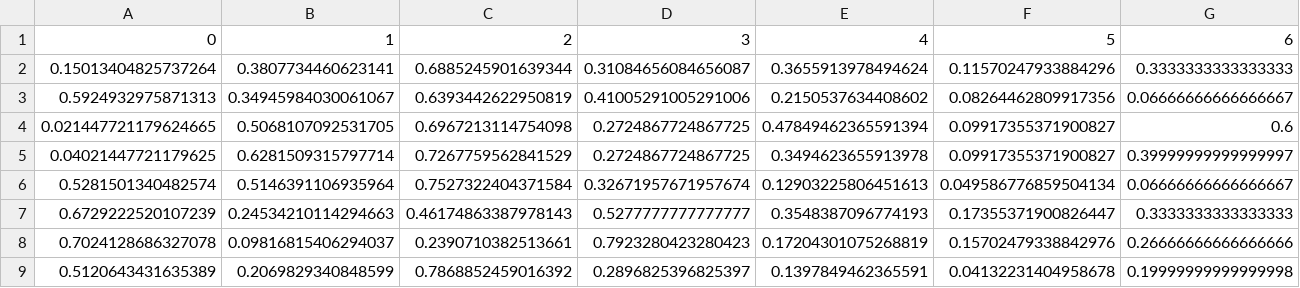
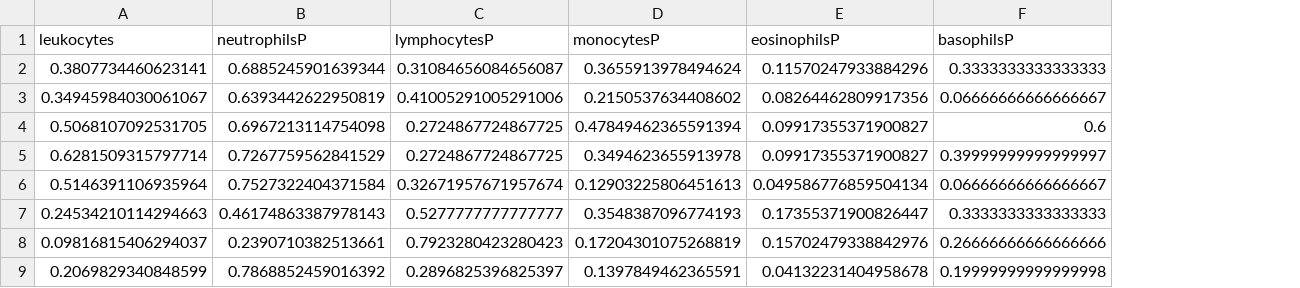
Before and after one commit to RenanCatini/cbc_covid19, a CSV file: database/processed/splitted/X_test.csv, drawn as a sheet; only a part is shown; removed rows and columns are numbered as before the commit, all else as after; rows hold the shown columns only; the diff names each change by its address in the sheet, - before the commit and + after, or states it on an @@ line.

```diff
--- a/database/processed/splitted/X_test.csv
+++ b/database/processed/splitted/X_test.csv
-column A, rows 2-9: 0.15013404825737264 | 0.5924932975871313 | 0.021447721179624665 | 0.04021447721179625 | 0.5281501340482574 | 0.6729222520107239 | 0.7024128686327078 | 0.5120643431635389
-row 1: 0 | 1 | 2 | 3 | 4 | 5 | 6
+row 1: leukocytes | neutrophilsP | lymphocytesP | monocytesP | eosinophilsP | basophilsP
```
Also changed, not shown: database/processed/CBCovid19_Tratado.csv, database/processed/splitted/X_train.csv, 9 other files.
